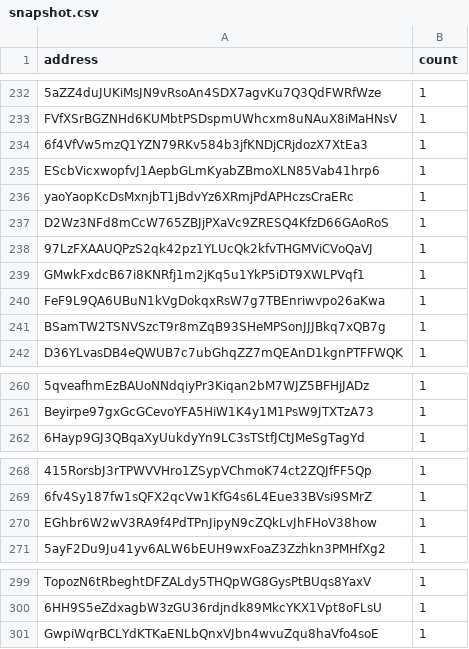
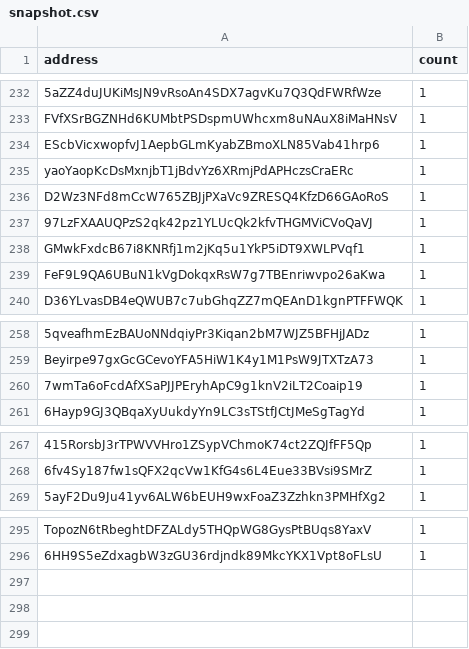
Before and after one commit to QuekzDev/snapshot, a CSV file: snapshot.csv, drawn as a sheet; only a part is shown, gaps mark what is left out; removed rows and columns are numbered as before the commit, all else as after; the diff covers the shown part only; the diff names each change by its address in the sheet, - before the commit and + after, or states it on an @@ line.

```diff
--- a/snapshot.csv
+++ b/snapshot.csv
-row 234: 6f4VfVw5mzQ1YZN79RKv584b3jfKNDjCRjdozX7XtEa3 | 1
-row 241: BSamTW2TSNVSzcT9r8mZqB93SHeMPSonJJJBkq7xQB7g | 1
+row 260: 7wmTa6oFcdAfXSaPJJPEryhApC9g1knV2iLT2Coaip19 | 1
-row 270: EGhbr6W2wV3RA9f4PdTPnJipyN9cZQkLvJhFHoV38how | 1
-row 301: GwpiWqrBCLYdKTKaENLbQnxVJbn4wvuZqu8haVfo4soE | 1
```
Also changed, not shown: 2 added rows and 4 removed rows elsewhere in this file.
